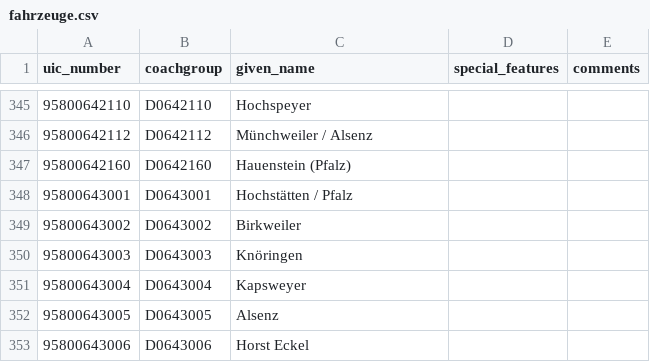
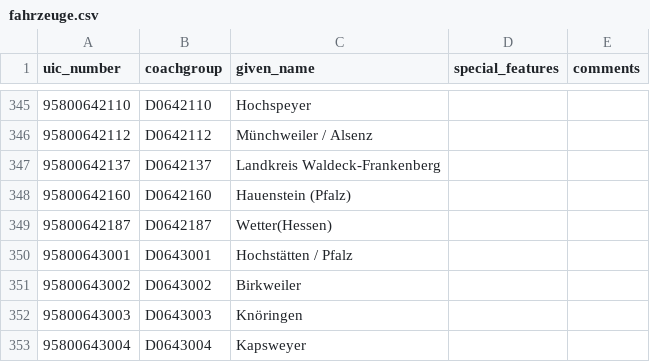
Before and after one commit to SpielenmitLili/baureihen-mapping, a CSV file: fahrzeuge.csv, drawn as a sheet; only a part is shown, gaps mark what is left out; the shorter side is filled out with more unchanged rows.

Commit message:
✨ +642137 - Landkreis Waldeck-Frankenberg ✨ +642187 - Wetter(Hessen)

```diff
--- a/fahrzeuge.csv
+++ b/fahrzeuge.csv
@@ -346,3 +346,5 @@ uic_number;coachgroup;given_name;special_features;comments
 95800642112;D0642112;Münchweiler / Alsenz;;
+95800642137;D0642137;Landkreis Waldeck-Frankenberg;;
 95800642160;D0642160;Hauenstein (Pfalz);;
+95800642187;D0642187;Wetter(Hessen);;
 95800643001;D0643001;Hochstätten / Pfalz;;
```
